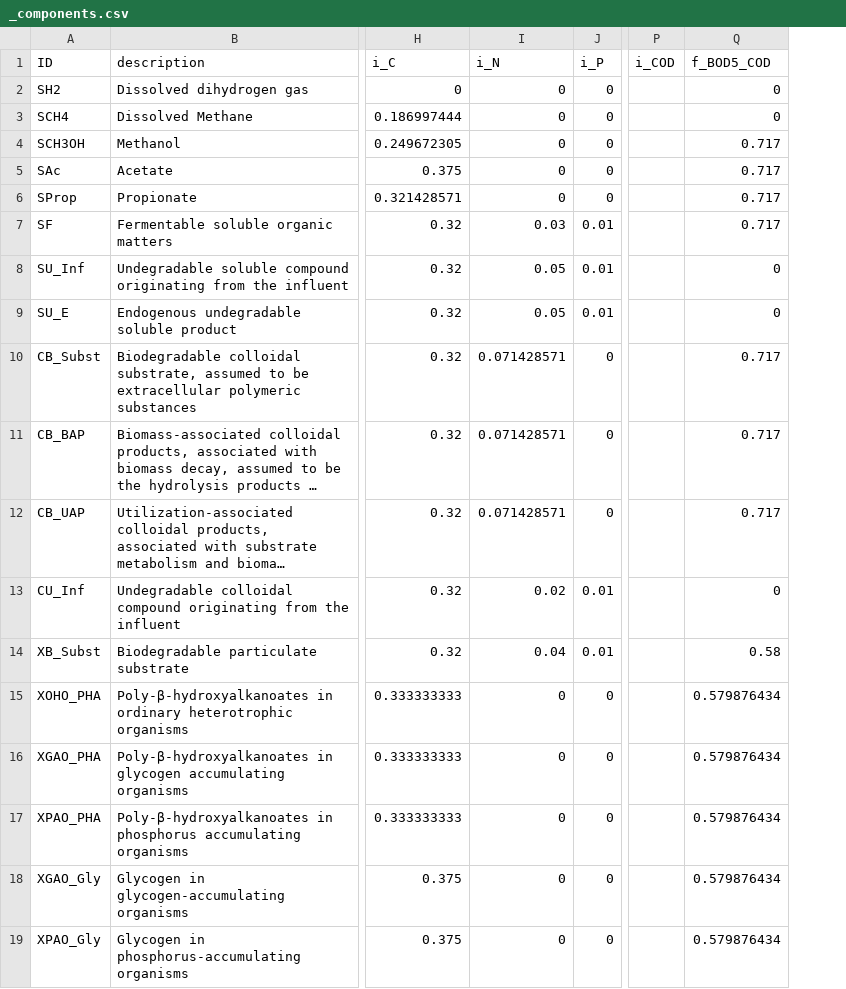
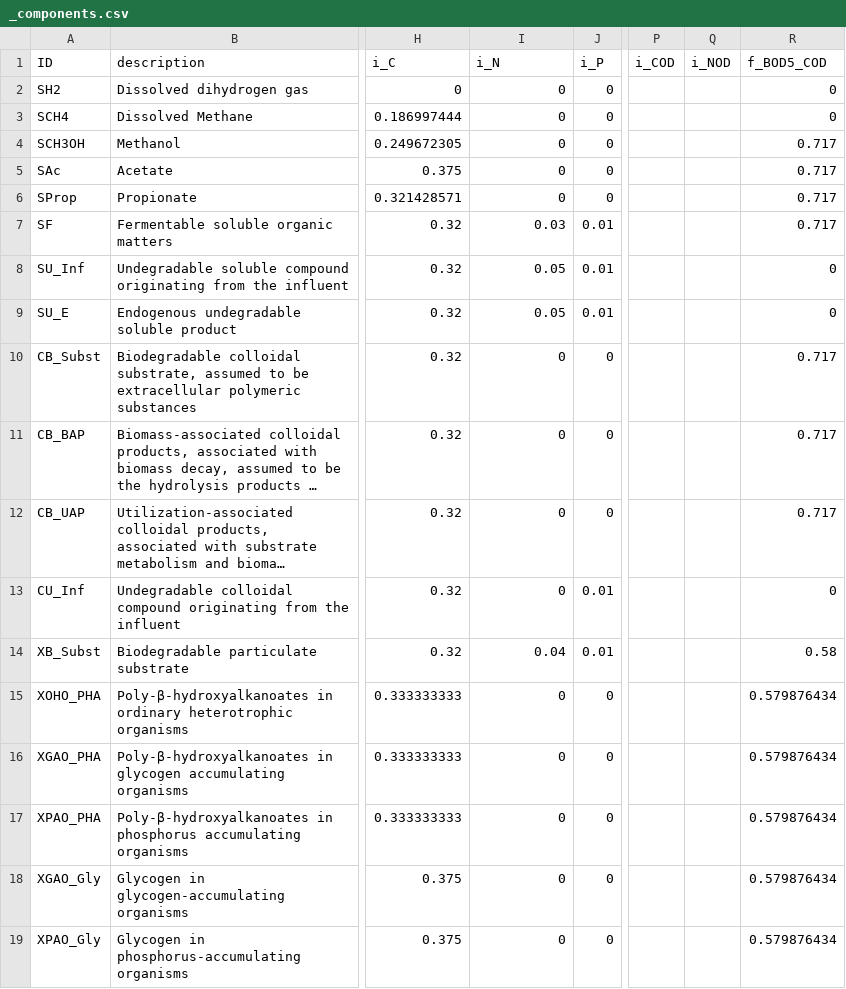
Before and after one commit to QSD-Group/QSDsan, a CSV file: sanitation/data/_components.csv, drawn as a sheet; only a part is shown, gaps mark what is left out; long unchanged cells end in …; the diff names each change by its address in the sheet, - before the commit and + after, or states it on an @@ line.

Commit message:
Update _components.csv
adjust i_N for colloidal components to be consistent with assumptions in GPS-X

```diff
--- a/sanitation/data/_components.csv
+++ b/sanitation/data/_components.csv
+column Q (i_NOD), empty
-I10:I12 (i_N): 0.071428571
+I10:I12 (i_N): 0
-I13 (i_N): 0.02
+I13 (i_N): 0
```
